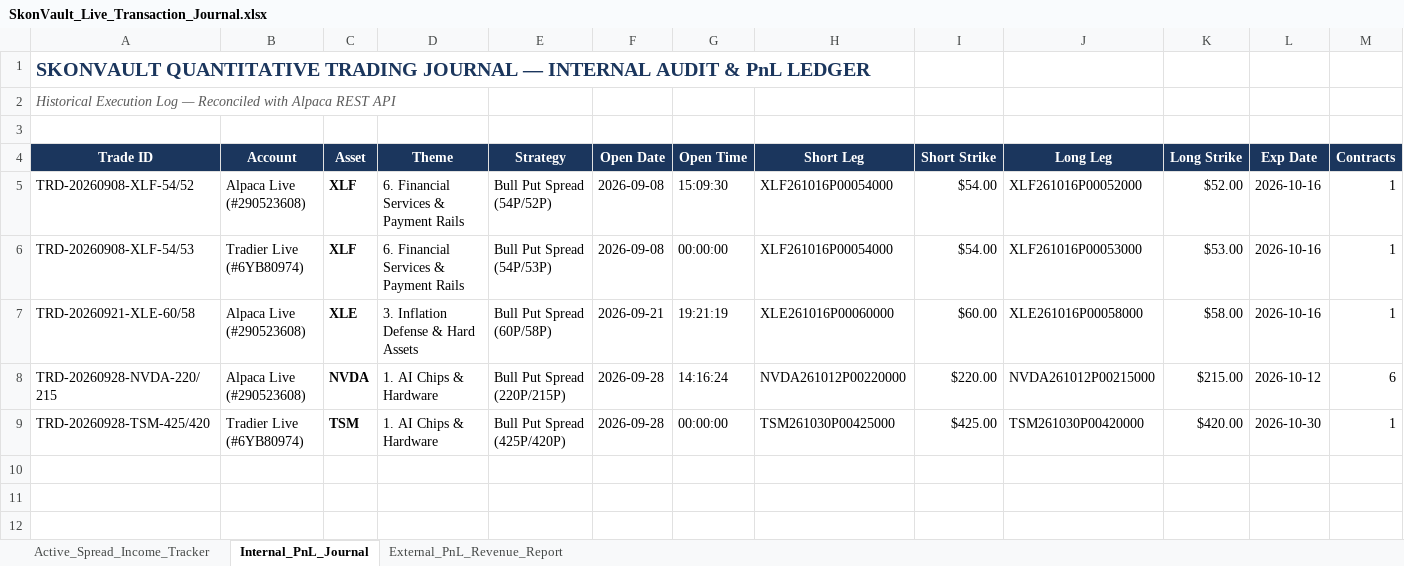
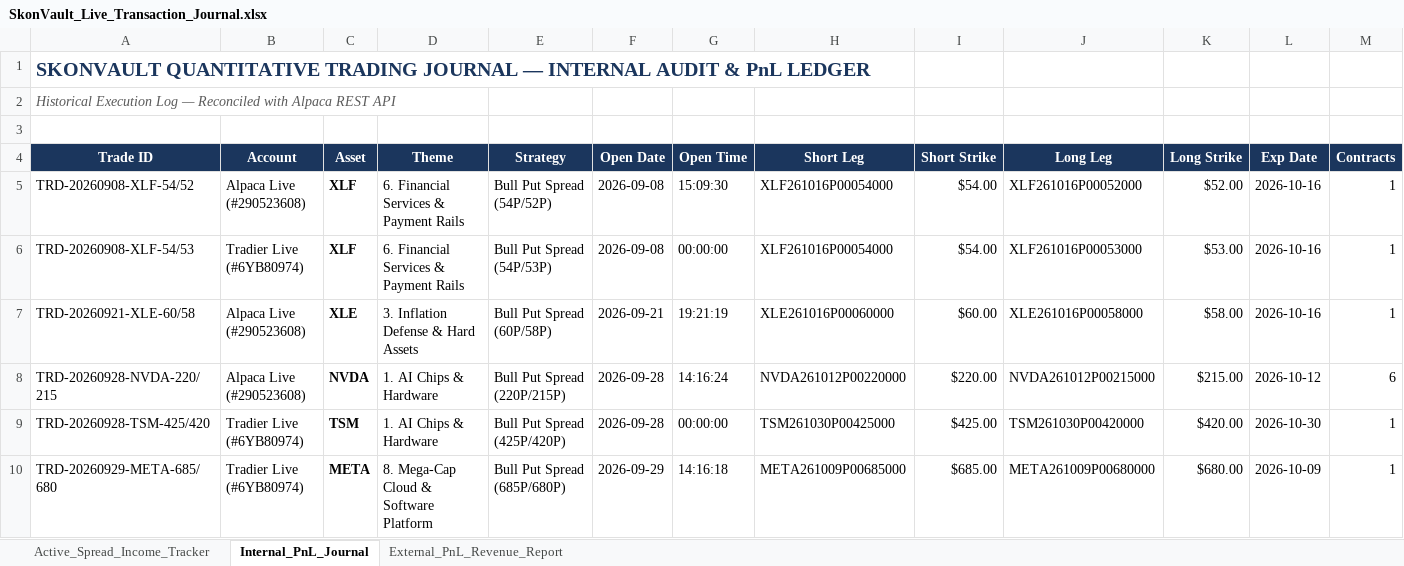
Before and after one commit to Skonph/openclaw-vault, an Excel workbook: shared/SkonVault_Live_Transaction_Journal.xlsx, sheet Internal_PnL_Journal, drawn as a sheet; only a part is shown; values as stored, in another font and other column widths than the file's, no borders; rows hold the shown columns only; the diff names each change by its address in the sheet, - before the commit and + after, or states it on an @@ line.

```diff
--- a/shared/SkonVault_Live_Transaction_Journal.xlsx (sheet Internal_PnL_Journal)
+++ b/shared/SkonVault_Live_Transaction_Journal.xlsx (sheet Internal_PnL_Journal)
+row 10: TRD-20260929-META-685/680 | Tradier Live (#6YB80974) | META | 8. Mega-Cap Cloud & Software Platform | Bull Put Spread (685P/680P) | 2026-09-29 | 14:16:18 | META261009P00685000 | $685.00 | META261009P00680000 | $680.00 | 2026-10-09 | 1
```
Also changed, not shown: sheet Active_Spread_Income_Tracker, sheet External_PnL_Revenue_Report, shared/SkonVault_Transaction_Journal.xlsx, 26 other files.
